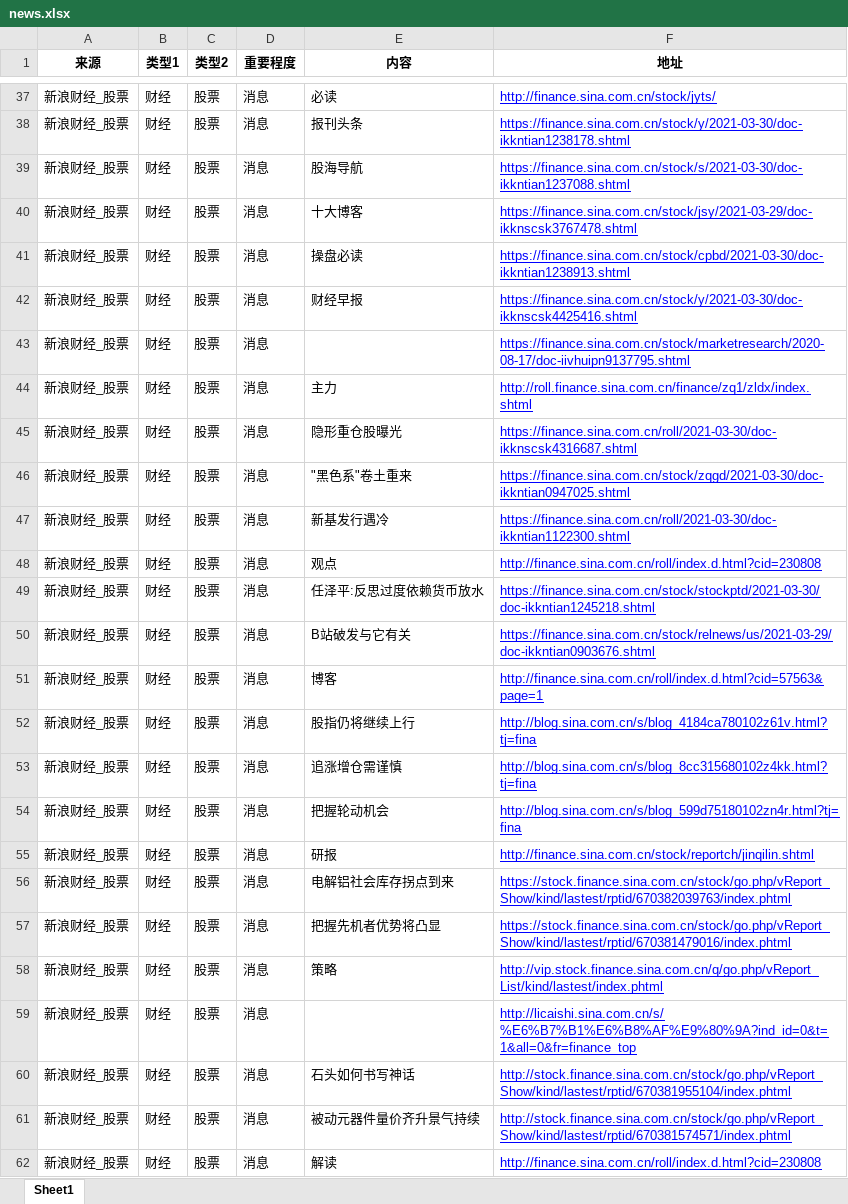
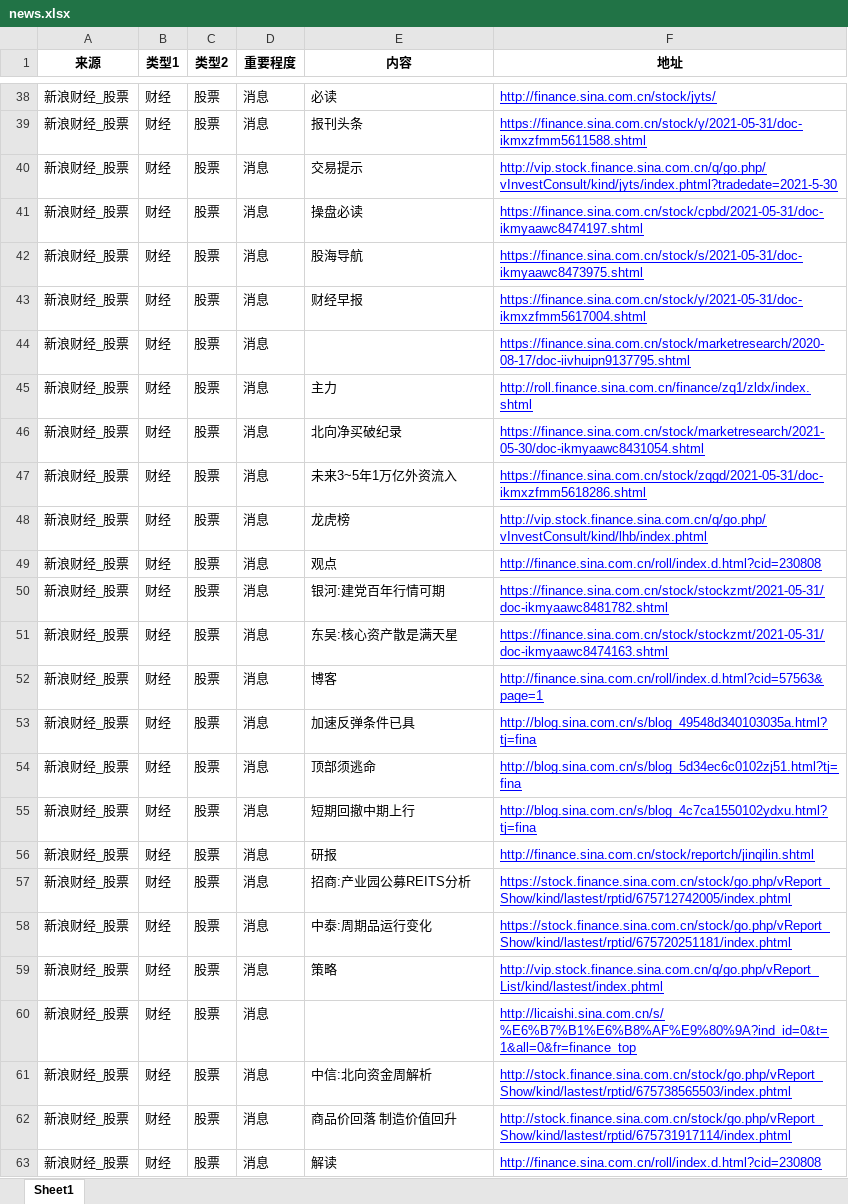
Before and after one commit to VictorZGg/python, an Excel workbook: web/news.xlsx, sheet Sheet1, drawn as a sheet; only a part is shown, gaps mark what is left out; values as stored, in another font and other column widths than the file's, no borders; addresses are those after the commit; the diff covers the shown part only; the diff names each change by its address in the sheet, - before the commit and + after, or states it on an @@ line.

```diff
--- a/web/news.xlsx (sheet Sheet1)
+++ b/web/news.xlsx (sheet Sheet1)
-F39 (地址): https://finance.sina.com.cn/stock/y/2021-03-30/doc-ikkntian1238178.shtml
+F39 (地址): https://finance.sina.com.cn/stock/y/2021-05-31/doc-ikmxzfmm5611588.shtml
-E40 (内容): 股海导航
+E40 (内容): 交易提示
-F40 (地址): https://finance.sina.com.cn/stock/s/2021-03-30/doc-ikkntian1237088.shtml
+F40 (地址): http://vip.stock.finance.sina.com.cn/q/go.php/vInvestConsult/kind/jyts/index.phtml?tradedate=2021-5-30
-E41 (内容): 十大博客
+E41 (内容): 操盘必读
-F41 (地址): https://finance.sina.com.cn/stock/jsy/2021-03-29/doc-ikknscsk3767478.shtml
+F41 (地址): https://finance.sina.com.cn/stock/cpbd/2021-05-31/doc-ikmyaawc8474197.shtml
-E42 (内容): 操盘必读
+E42 (内容): 股海导航
-F42 (地址): https://finance.sina.com.cn/stock/cpbd/2021-03-30/doc-ikkntian1238913.shtml
+F42 (地址): https://finance.sina.com.cn/stock/s/2021-05-31/doc-ikmyaawc8473975.shtml
-F43 (地址): https://finance.sina.com.cn/stock/y/2021-03-30/doc-ikknscsk4425416.shtml
+F43 (地址): https://finance.sina.com.cn/stock/y/2021-05-31/doc-ikmxzfmm5617004.shtml
-E46 (内容): 隐形重仓股曝光
+E46 (内容): 北向净买破纪录
-F46 (地址): https://finance.sina.com.cn/roll/2021-03-30/doc-ikknscsk4316687.shtml
+F46 (地址): https://finance.sina.com.cn/stock/marketresearch/2021-05-30/doc-ikmyaawc8431054.shtml
-E47 (内容): "黑色系"卷土重来
+E47 (内容): 未来3~5年1万亿外资流入
-F47 (地址): https://finance.sina.com.cn/stock/zqgd/2021-03-30/doc-ikkntian0947025.shtml
+F47 (地址): https://finance.sina.com.cn/stock/zqgd/2021-05-31/doc-ikmxzfmm5618286.shtml
-E48 (内容): 新基发行遇冷
+E48 (内容): 龙虎榜
-F48 (地址): https://finance.sina.com.cn/roll/2021-03-30/doc-ikkntian1122300.shtml
+F48 (地址): http://vip.stock.finance.sina.com.cn/q/go.php/vInvestConsult/kind/lhb/index.phtml
-E50 (内容): 任泽平:反思过度依赖货币放水
+E50 (内容): 银河:建党百年行情可期
-F50 (地址): https://finance.sina.com.cn/stock/stockptd/2021-03-30/doc-ikkntian1245218.shtml
+F50 (地址): https://finance.sina.com.cn/stock/stockzmt/2021-05-31/doc-ikmyaawc8481782.shtml
-E51 (内容): B站破发与它有关
+E51 (内容): 东吴:核心资产散是满天星
-F51 (地址): https://finance.sina.com.cn/stock/relnews/us/2021-03-29/doc-ikkntian0903676.shtml
+F51 (地址): https://finance.sina.com.cn/stock/stockzmt/2021-05-31/doc-ikmyaawc8474163.shtml
-E53 (内容): 股指仍将继续上行
+E53 (内容): 加速反弹条件已具
-F53 (地址): http://blog.sina.com.cn/s/blog_4184ca780102z61v.html?tj=fina
+F53 (地址): http://blog.sina.com.cn/s/blog_49548d340103035a.html?tj=fina
-E54 (内容): 追涨增仓需谨慎
+E54 (内容): 顶部须逃命
-F54 (地址): http://blog.sina.com.cn/s/blog_8cc315680102z4kk.html?tj=fina
+F54 (地址): http://blog.sina.com.cn/s/blog_5d34ec6c0102zj51.html?tj=fina
-E55 (内容): 把握轮动机会
+E55 (内容): 短期回撤中期上行
-F55 (地址): http://blog.sina.com.cn/s/blog_599d75180102zn4r.html?tj=fina
+F55 (地址): http://blog.sina.com.cn/s/blog_4c7ca1550102ydxu.html?tj=fina
-E57 (内容): 电解铝社会库存拐点到来
+E57 (内容): 招商:产业园公募REITS分析
-F57 (地址): https://stock.finance.sina.com.cn/stock/go.php/vReport_Show/kind/lastest/rptid/670382039763/index.phtml
+F57 (地址): https://stock.finance.sina.com.cn/stock/go.php/vReport_Show/kind/lastest/rptid/675712742005/index.phtml
-E58 (内容): 把握先机者优势将凸显
+E58 (内容): 中泰:周期品运行变化
-F58 (地址): https://stock.finance.sina.com.cn/stock/go.php/vReport_Show/kind/lastest/rptid/670381479016/index.phtml
+F58 (地址): https://stock.finance.sina.com.cn/stock/go.php/vReport_Show/kind/lastest/rptid/675720251181/index.phtml
-E61 (内容): 石头如何书写神话
+E61 (内容): 中信:北向资金周解析
-F61 (地址): http://stock.finance.sina.com.cn/stock/go.php/vReport_Show/kind/lastest/rptid/670381955104/index.phtml
+F61 (地址): http://stock.finance.sina.com.cn/stock/go.php/vReport_Show/kind/lastest/rptid/675738565503/index.phtml
-E62 (内容): 被动元器件量价齐升景气持续
+E62 (内容): 商品价回落 制造价值回升
-F62 (地址): http://stock.finance.sina.com.cn/stock/go.php/vReport_Show/kind/lastest/rptid/670381574571/index.phtml
+F62 (地址): http://stock.finance.sina.com.cn/stock/go.php/vReport_Show/kind/lastest/rptid/675731917114/index.phtml
```
Also changed, not shown: 7 added rows, 27 removed rows and 353 edited cells elsewhere in this sheet, web/eastmoney_heat.xlsx, 15 other files.
